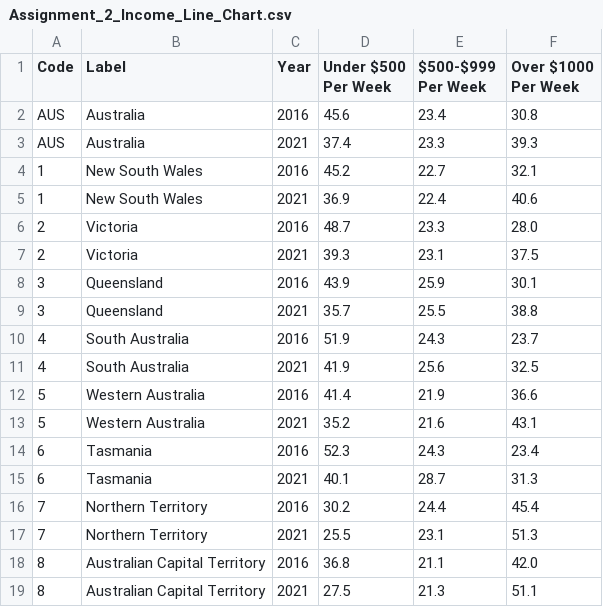
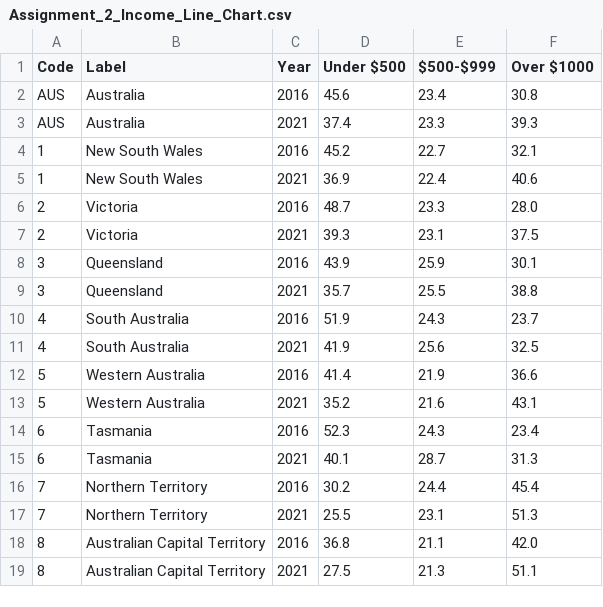
Before and after one commit to jaidynarneill/Assignment-2-FIT3179, a CSV file: data/Assignment_2_Income_Line_Chart.csv, drawn as a sheet.

Commit message:
Add files via upload

```diff
--- a/data/Assignment_2_Income_Line_Chart.csv
+++ b/data/Assignment_2_Income_Line_Chart.csv
@@ -1,2 +1,2 @@
-Code,Label,Year,Under $500 Per Week,$500-$999 Per Week,Over $1000 Per Week
+Code,Label,Year,Under $500,$500-$999,Over $1000
 AUS,Australia,2016,45.6,23.4,30.8
```
